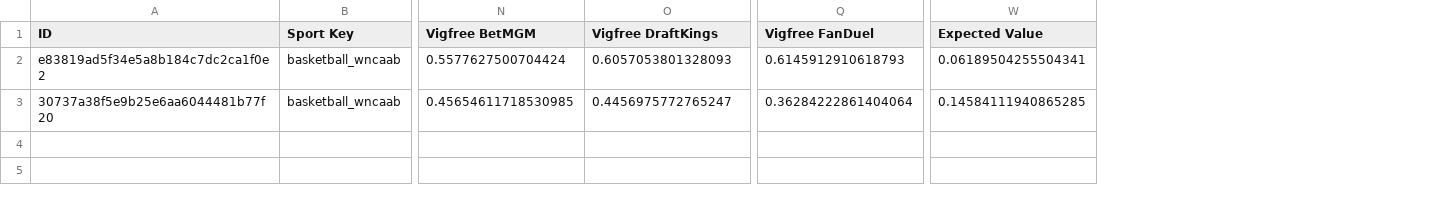
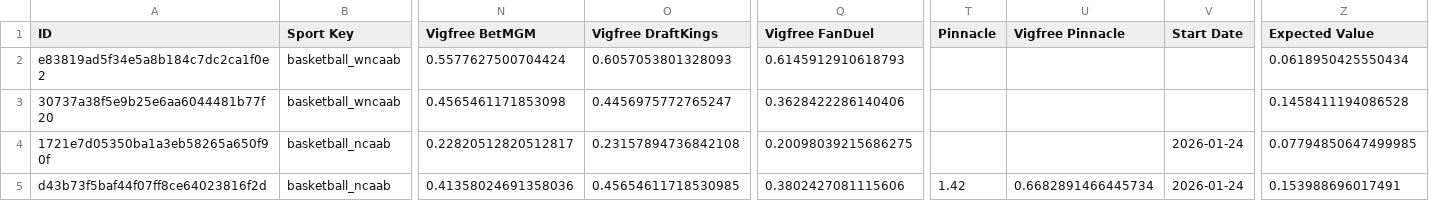
Before and after one commit to aqsmith02/paper-betting-tracker, a CSV file: data/nc_mod_zscore_full.csv, drawn as a sheet; only a part is shown, gaps mark what is left out; addresses are those after the commit; rows hold the shown columns only; the diff names each change by its address in the sheet, - before the commit and + after, or states it on an @@ line.

```diff
--- a/data/nc_mod_zscore_full.csv
+++ b/data/nc_mod_zscore_full.csv
+column T (Pinnacle), empty
+column U (Vigfree Pinnacle), empty
+column V (Start Date), empty
-Z2 (Expected Value): 0.06189504255504341
+Z2 (Expected Value): 0.0618950425550434
-N3 (Vigfree BetMGM): 0.45654611718530985
+N3 (Vigfree BetMGM): 0.4565461171853098
-Q3 (Vigfree FanDuel): 0.36284222861404064
+Q3 (Vigfree FanDuel): 0.3628422286140406
-Z3 (Expected Value): 0.14584111940865285
+Z3 (Expected Value): 0.1458411194086528
+row 4: 1721e7d05350ba1a3eb58265a650f90f | basketball_ncaab | 0.22820512820512817 | 0.23157894736842108 | 0.20098039215686275 |  |  | 2026-01-24 | 0.07794850647499985
+row 5: d43b73f5baf44f07ff8ce64023816f2d | basketball_ncaab | 0.41358024691358036 | 0.45654611718530985 | 0.3802427081115606 | 1.42 | 0.6682891466445734 | 2026-01-24 | 0.153988696017491
```
Also changed, not shown: data/nc_avg_full.csv, data/nc_avg_minimal.csv, 3 other files.
